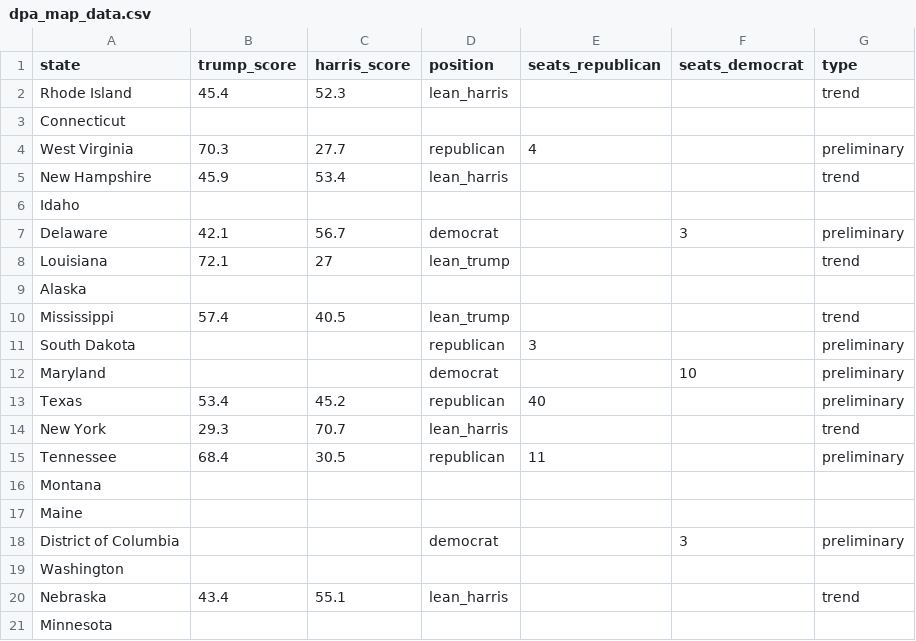
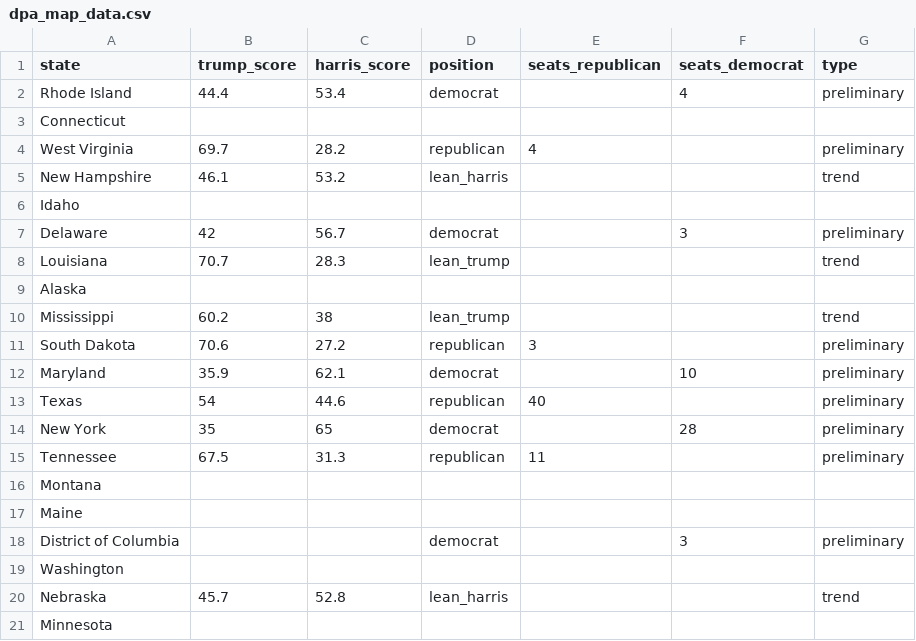
Before and after one commit to tomvaillant/dpa-api-us-wahl, a CSV file: dpa_map_data.csv, drawn as a sheet; only a part is shown; the diff covers the shown part only.

```diff
--- a/dpa_map_data.csv
+++ b/dpa_map_data.csv
@@ -1,16 +1,16 @@
 state,trump_score,harris_score,position,seats_republican,seats_democrat,type
-Rhode Island,45.4,52.3,lean_harris,,,trend
+Rhode Island,44.4,53.4,democrat,,4,preliminary
 Connecticut,,,,,,
-West Virginia,70.3,27.7,republican,4,,preliminary
-New Hampshire,45.9,53.4,lean_harris,,,trend
+West Virginia,69.7,28.2,republican,4,,preliminary
+New Hampshire,46.1,53.2,lean_harris,,,trend
 Idaho,,,,,,
-Delaware,42.1,56.7,democrat,,3,preliminary
-Louisiana,72.1,27,lean_trump,,,trend
+Delaware,42,56.7,democrat,,3,preliminary
+Louisiana,70.7,28.3,lean_trump,,,trend
 Alaska,,,,,,
-Mississippi,57.4,40.5,lean_trump,,,trend
-South Dakota,,,republican,3,,preliminary
-Maryland,,,democrat,,10,preliminary
-Texas,53.4,45.2,republican,40,,preliminary
-New York,29.3,70.7,lean_harris,,,trend
-Tennessee,68.4,30.5,republican,11,,preliminary
+Mississippi,60.2,38,lean_trump,,,trend
+South Dakota,70.6,27.2,republican,3,,preliminary
+Maryland,35.9,62.1,democrat,,10,preliminary
+Texas,54,44.6,republican,40,,preliminary
+New York,35,65,democrat,,28,preliminary
+Tennessee,67.5,31.3,republican,11,,preliminary
 Montana,,,,,,
@@ -19,3 +19,3 @@ District of Columbia,,,democrat,,3,preliminary
 Washington,,,,,,
-Nebraska,43.4,55.1,lean_harris,,,trend
+Nebraska,45.7,52.8,lean_harris,,,trend
 Minnesota,,,,,,
```
Also changed, not shown: 60 edited cells elsewhere in this file, dpa_georgia.csv, dpa_michigan.csv, 6 other files.
